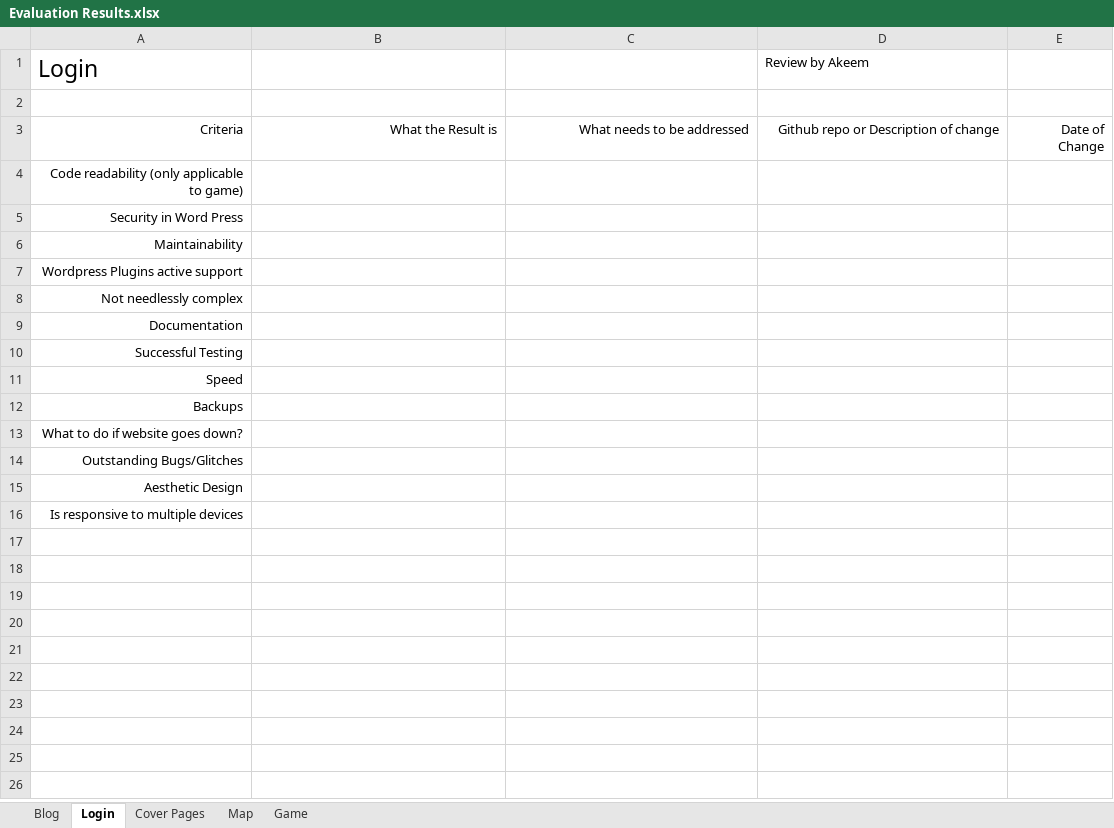
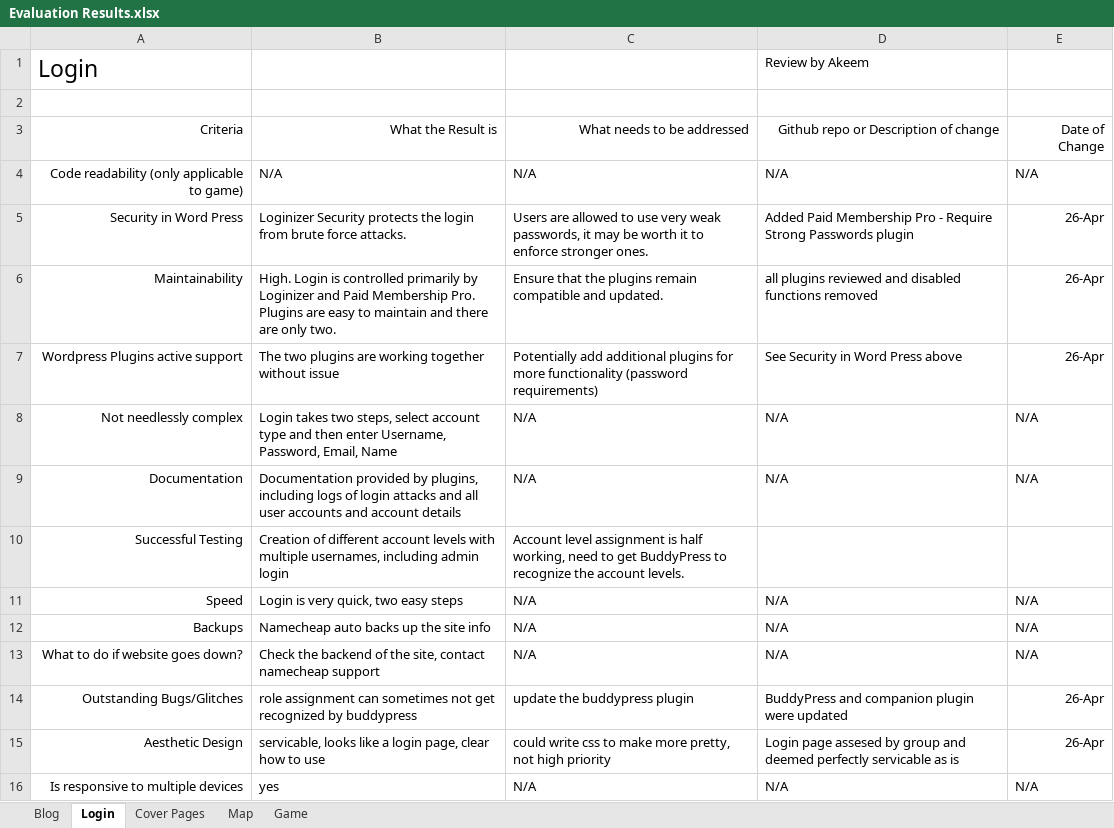
Before and after one commit to Hanandrof/Group-3-Repository, an Excel workbook: Deliverables/Code Review/Evaluation Results.xlsx, sheet Login, drawn as a sheet; values as stored, in another font and other column widths than the file's, no borders; the diff names each change by its address in the sheet, - before the commit and + after, or states it on an @@ line.

Commit message:
did my part

```diff
--- a/Deliverables/Code Review/Evaluation Results.xlsx (sheet Login)
+++ b/Deliverables/Code Review/Evaluation Results.xlsx (sheet Login)
-B4: (empty)
+B4: N/A
-C4: (empty)
+C4: N/A
-D4: (empty)
+D4: N/A
-E4: (empty)
+E4: N/A
-B5: (empty)
+B5: Loginizer Security protects the login from brute force attacks.
-C5: (empty)
+C5: Users are allowed to use very weak passwords, it may be worth it to enforce stronger ones.
-D5: (empty)
+D5: Added Paid Membership Pro - Require Strong Passwords plugin
-E5:E7: (empty)
+E5:E7: 26-Apr
-B6: (empty)
+B6: High. Login is controlled primarily by Loginizer and Paid Membership Pro. Plugins are easy to maintain and there are only two.
-C6: (empty)
+C6: Ensure that the plugins remain compatible and updated.
-D6: (empty)
+D6: all plugins reviewed and disabled functions removed
-B7: (empty)
+B7: The two plugins are working together without issue
-C7: (empty)
+C7: Potentially add additional plugins for more functionality (password requirements)
-D7: (empty)
+D7: See Security in Word Press above
-B8: (empty)
+B8: Login takes two steps, select account type and then enter Username, Password, Email, Name
-C8:C9: (empty)
+C8:C9: N/A
-D8:D9: (empty)
+D8:D9: N/A
-E8:E9: (empty)
+E8:E9: N/A
-B9: (empty)
+B9: Documentation provided by plugins, including logs of login attacks and all user accounts and account details
-B10: (empty)
+B10: Creation of different account levels with multiple usernames, including admin login
-C10: (empty)
+C10: Account level assignment is half working, need to get BuddyPress to recognize the account levels.
-B11: (empty)
+B11: Login is very quick, two easy steps
-C11:C13: (empty)
+C11:C13: N/A
-D11:D13: (empty)
+D11:D13: N/A
-E11:E13: (empty)
+E11:E13: N/A
-B12: (empty)
+B12: Namecheap auto backs up the site info
-B13: (empty)
+B13: Check the backend of the site, contact namecheap support
-B14: (empty)
+B14: role assignment can sometimes not get recognized by buddypress
-C14: (empty)
+C14: update the buddypress plugin
-D14: (empty)
+D14: BuddyPress and companion plugin were updated
-E14:E15: (empty)
+E14:E15: 26-Apr
-B15: (empty)
+B15: servicable, looks like a login page, clear how to use
-C15: (empty)
+C15: could write css to make more pretty, not high priority
-D15: (empty)
+D15: Login page assesed by group and deemed perfectly servicable as is
-B16: (empty)
+B16: yes
-C16: (empty)
+C16: N/A
-D16: (empty)
+D16: N/A
-E16: (empty)
+E16: N/A
```
